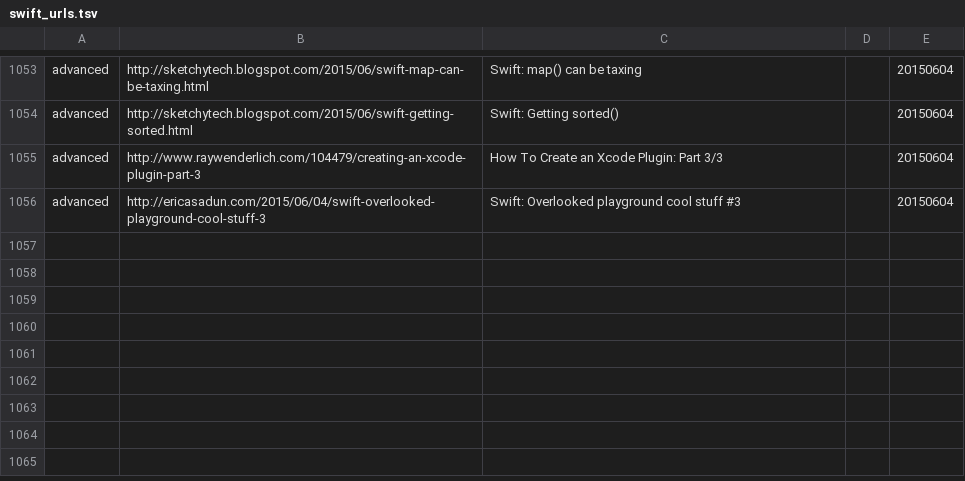
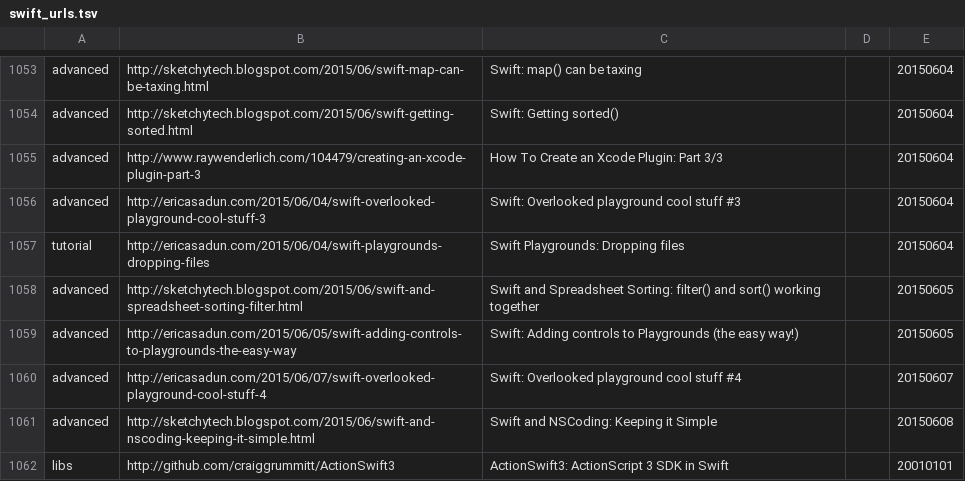
Before and after one commit to melling/SwiftResources, a TSV file: swift_urls.tsv, drawn as a sheet; only a part is shown, gaps mark what is left out; the diff names each change by its address in the sheet, - before the commit and + after, or states it on an @@ line.

Commit message:
More url's

```diff
--- a/swift_urls.tsv
+++ b/swift_urls.tsv
+row 1057: tutorial | http://ericasadun.com/2015/06/04/swift-playgrounds-dropping-files | Swift Playgrounds: Dropping files |  | 20150604
+row 1058: advanced | http://sketchytech.blogspot.com/2015/06/swift-and-spreadsheet-sorting-filter.html | Swift and Spreadsheet Sorting: filter() and sort() working together |  | 20150605
+row 1059: advanced | http://ericasadun.com/2015/06/05/swift-adding-controls-to-playgrounds-the-easy-way | Swift: Adding controls to Playgrounds (the easy way!) |  | 20150605
+row 1060: advanced | http://ericasadun.com/2015/06/07/swift-overlooked-playground-cool-stuff-4 | Swift: Overlooked playground cool stuff #4 |  | 20150607
+row 1061: advanced | http://sketchytech.blogspot.com/2015/06/swift-and-nscoding-keeping-it-simple.html | Swift and NSCoding: Keeping it Simple |  | 20150608
+row 1062: libs | http://github.com/craiggrummitt/ActionSwift3 | ActionSwift3: ActionScript 3 SDK in Swift |  | 20010101
```
